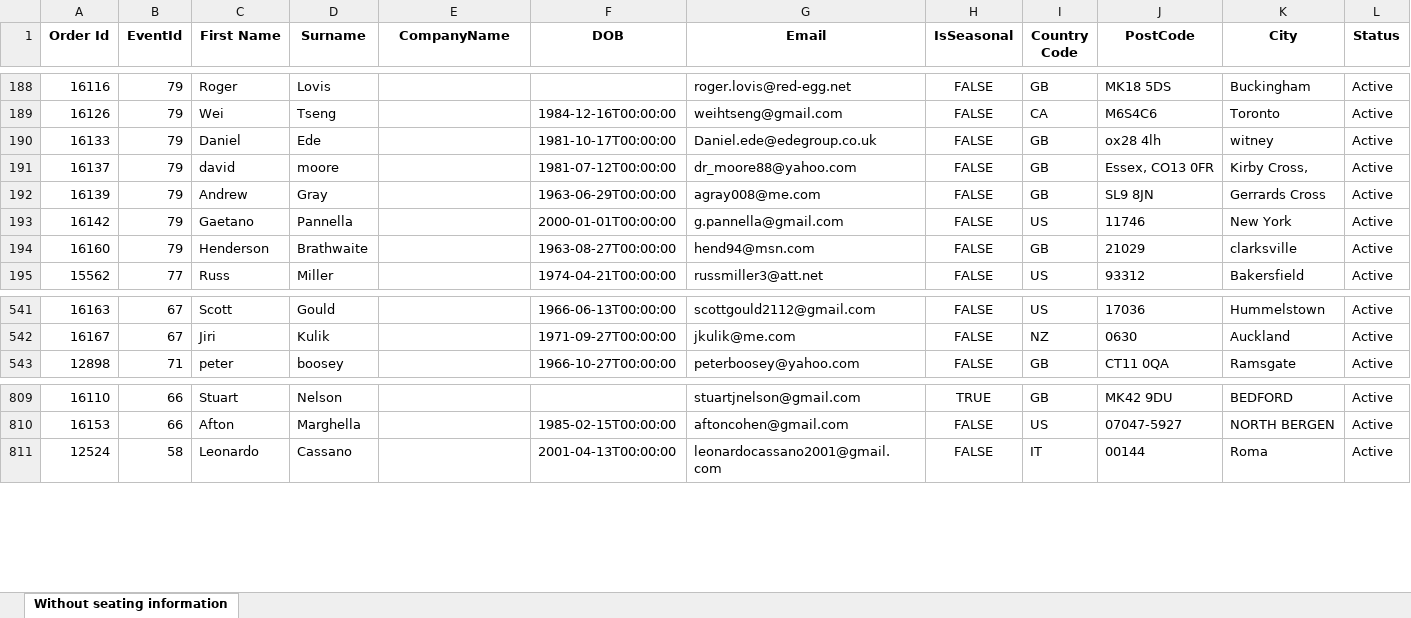
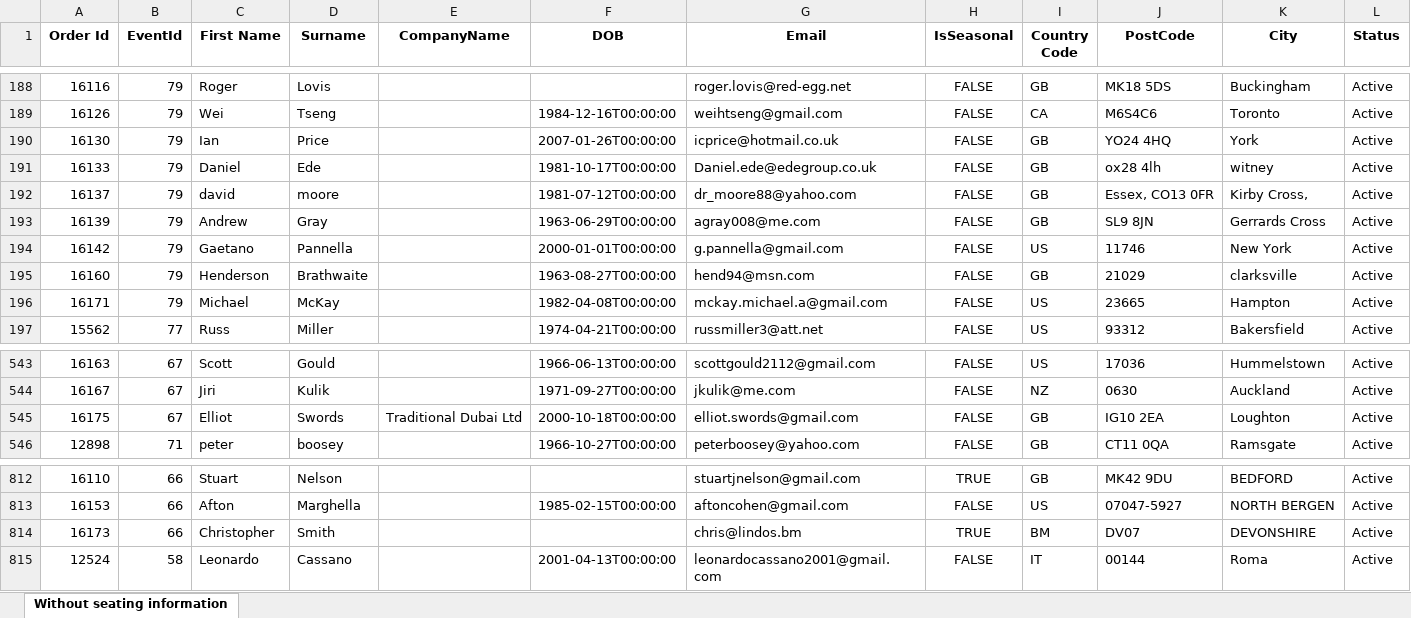
Before and after one commit to AFC-Venue-Premium-Sales/afc-streamlit-apps, an Excel workbook: filtered_hosp_data2.xlsx, sheet Without seating information, drawn as a sheet; only a part is shown, gaps mark what is left out; values as stored, in another font and other column widths than the file's, no borders; rows hold the shown columns only; the diff names each change by its address in the sheet, - before the commit and + after, or states it on an @@ line.

```diff
--- a/filtered_hosp_data2.xlsx (sheet Without seating information)
+++ b/filtered_hosp_data2.xlsx (sheet Without seating information)
+row 190: 16130 | 79 | Ian | Price |  | 2007-01-26T00:00:00 | icprice@hotmail.co.uk | FALSE | GB | YO24 4HQ | York | Active
+row 196: 16171 | 79 | Michael | McKay |  | 1982-04-08T00:00:00 | mckay.michael.a@gmail.com | FALSE | US | 23665 | Hampton | Active
+row 545: 16175 | 67 | Elliot | Swords | Traditional Dubai Ltd | 2000-10-18T00:00:00 | elliot.swords@gmail.com | FALSE | GB | IG10 2EA | Loughton | Active
+row 814: 16173 | 66 | Christopher | Smith |  |  | chris@lindos.bm | TRUE | BM | DV07 | DEVONSHIRE | Active
```
Also changed, not shown: 2 other files.
